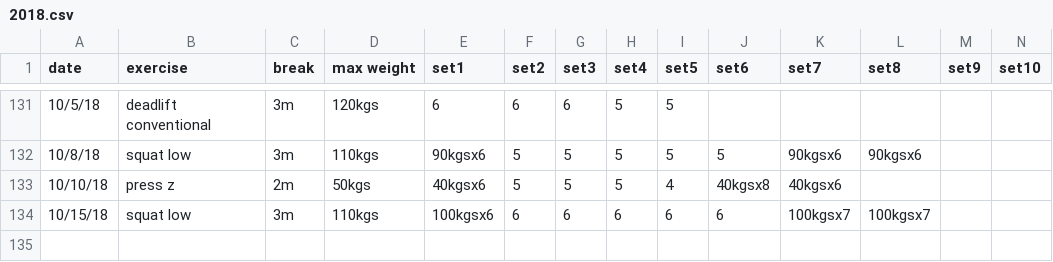
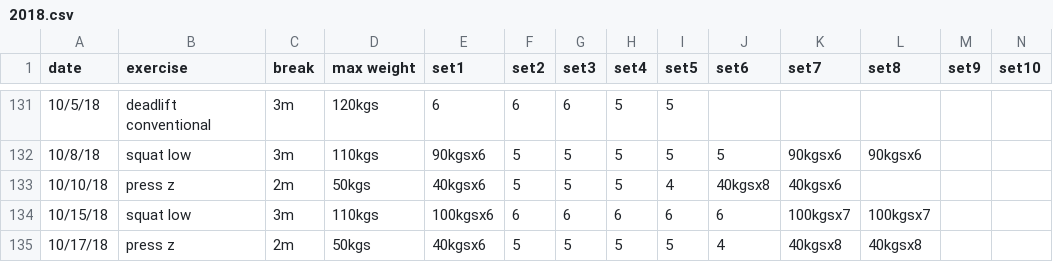
Before and after one commit to solenoid/exercise, a CSV file: 2018.csv, drawn as a sheet; only a part is shown, gaps mark what is left out; the diff names each change by its address in the sheet, - before the commit and + after, or states it on an @@ line.

Commit message:
felt good even coming off a scratchy throat, more sets and more reps in heavy sets

```diff
--- a/2018.csv
+++ b/2018.csv
+row 135: 10/17/18 | press z | 2m | 50kgs | 40kgsx6 | 5 | 5 | 5 | 5 | 4 | 40kgsx8 | 40kgsx8
```
